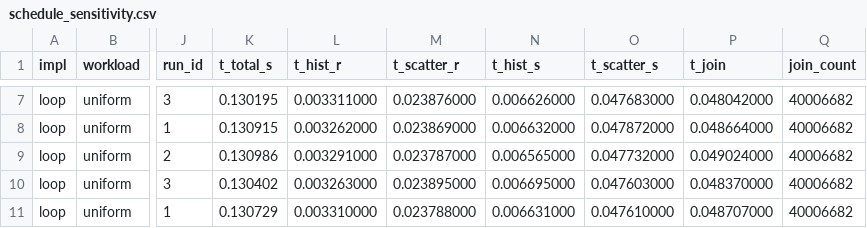
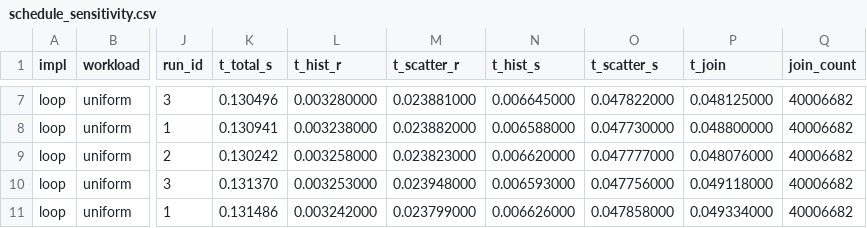
Before and after one commit to gabriele-marsili/parallel_project, a CSV file: module_3/results/cluster/schedule_sensitivity.csv, drawn as a sheet; only a part is shown, gaps mark what is left out; the diff covers the shown part only; the diff names each change by its address in the sheet, - before the commit and + after, or states it on an @@ line.

```diff
--- a/module_3/results/cluster/schedule_sensitivity.csv
+++ b/module_3/results/cluster/schedule_sensitivity.csv
-K7 (t_total_s): 0.130195
+K7 (t_total_s): 0.130496
-L7 (t_hist_r): 0.003311000
+L7 (t_hist_r): 0.003280000
-M7 (t_scatter_r): 0.023876000
+M7 (t_scatter_r): 0.023881000
-N7 (t_hist_s): 0.006626000
+N7 (t_hist_s): 0.006645000
-O7 (t_scatter_s): 0.047683000
+O7 (t_scatter_s): 0.047822000
-P7 (t_join): 0.048042000
+P7 (t_join): 0.048125000
-K8 (t_total_s): 0.130915
+K8 (t_total_s): 0.130941
-L8 (t_hist_r): 0.003262000
+L8 (t_hist_r): 0.003238000
-M8 (t_scatter_r): 0.023869000
+M8 (t_scatter_r): 0.023882000
-N8 (t_hist_s): 0.006632000
+N8 (t_hist_s): 0.006588000
-O8 (t_scatter_s): 0.047872000
+O8 (t_scatter_s): 0.047730000
-P8 (t_join): 0.048664000
+P8 (t_join): 0.048800000
-K9 (t_total_s): 0.130986
+K9 (t_total_s): 0.130242
-L9 (t_hist_r): 0.003291000
+L9 (t_hist_r): 0.003258000
-M9 (t_scatter_r): 0.023787000
+M9 (t_scatter_r): 0.023823000
-N9 (t_hist_s): 0.006565000
+N9 (t_hist_s): 0.006620000
-O9 (t_scatter_s): 0.047732000
+O9 (t_scatter_s): 0.047777000
-P9 (t_join): 0.049024000
+P9 (t_join): 0.048076000
-K10 (t_total_s): 0.130402
+K10 (t_total_s): 0.131370
-L10 (t_hist_r): 0.003263000
+L10 (t_hist_r): 0.003253000
-M10 (t_scatter_r): 0.023895000
+M10 (t_scatter_r): 0.023948000
-N10 (t_hist_s): 0.006695000
+N10 (t_hist_s): 0.006593000
-O10 (t_scatter_s): 0.047603000
+O10 (t_scatter_s): 0.047756000
-P10 (t_join): 0.048370000
+P10 (t_join): 0.049118000
-K11 (t_total_s): 0.130729
+K11 (t_total_s): 0.131486
-L11 (t_hist_r): 0.003310000
+L11 (t_hist_r): 0.003242000
-M11 (t_scatter_r): 0.023788000
+M11 (t_scatter_r): 0.023799000
-N11 (t_hist_s): 0.006631000
+N11 (t_hist_s): 0.006626000
-O11 (t_scatter_s): 0.047610000
+O11 (t_scatter_s): 0.047858000
-P11 (t_join): 0.048707000
+P11 (t_join): 0.049334000
```
Also changed, not shown: 149 edited cells elsewhere in this file, module_3/results/cluster/breakdown.csv, module_3/results/cluster/strong_scaling.csv, 39 other files.
